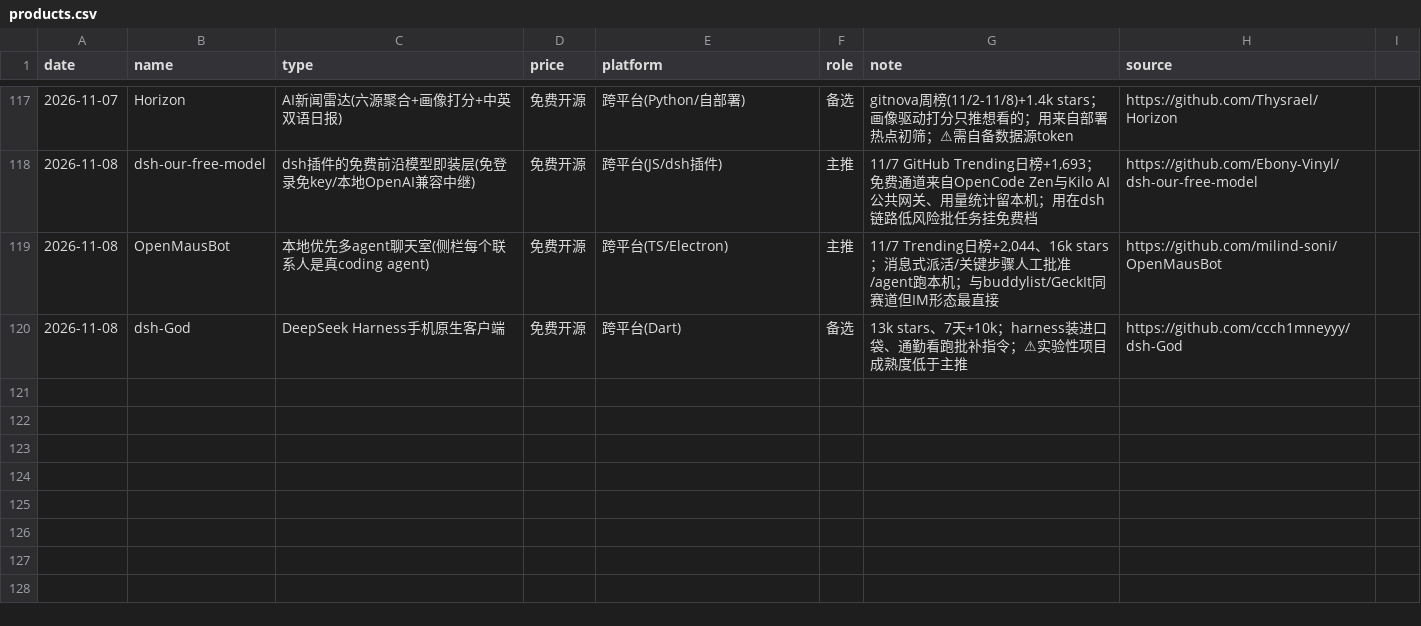
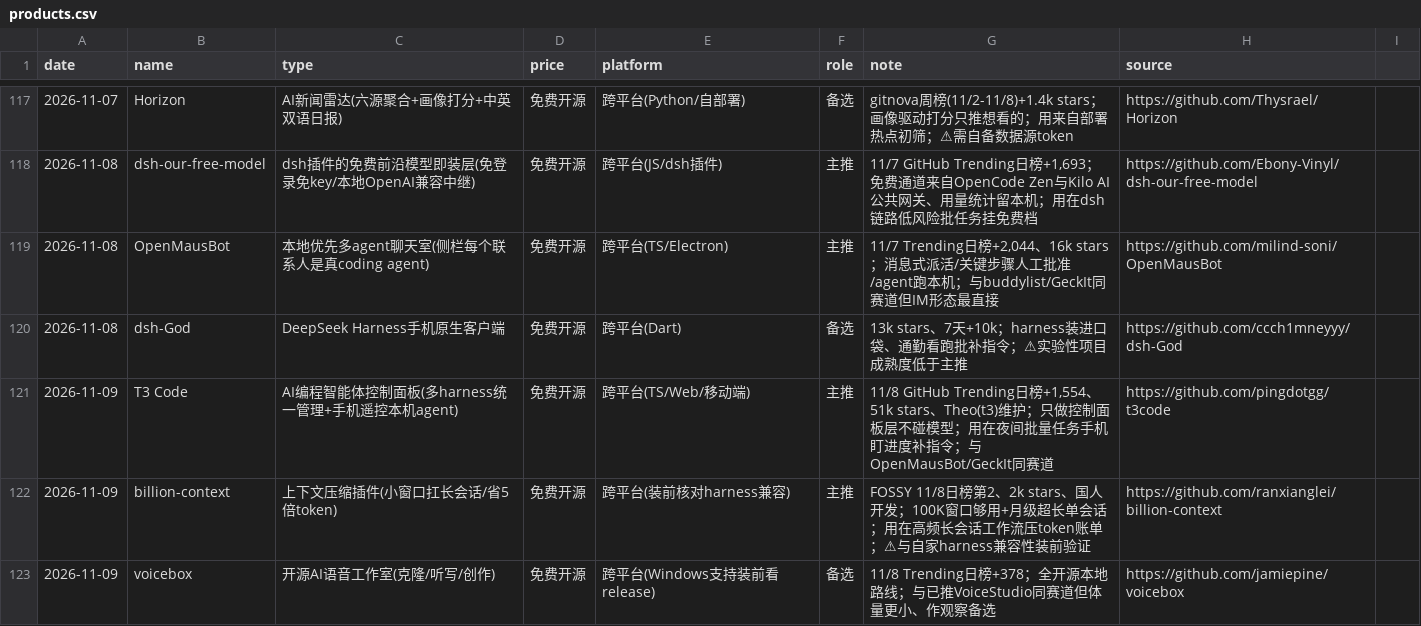
Before and after one commit to fengwuyun/daily-reports-hub, a CSV file: products.csv, drawn as a sheet; only a part is shown, gaps mark what is left out; the diff names each change by its address in the sheet, - before the commit and + after, or states it on an @@ line.

Commit message:
daily report products.csv

```diff
--- a/products.csv
+++ b/products.csv
+row 121: 2026-11-09 | T3 Code | AI编程智能体控制面板(多harness统一管理+手机遥控本机agent) | 免费开源 | 跨平台(TS/Web/移动端) | 主推 | 11/8 GitHub Trending日榜+1,554、51k stars、Theo(t3)维护；只做控制面板层不碰模型；用在夜间批量任务手机盯进度补指令；与OpenMausBot/GeckIt同赛道 | https://github.com/pingdotgg/t3code
+row 122: 2026-11-09 | billion-context | 上下文压缩插件(小窗口扛长会话/省5倍token) | 免费开源 | 跨平台(装前核对harness兼容) | 主推 | FOSSY 11/8日榜第2、2k stars、国人开发；100K窗口够用+月级超长单会话；用在高频长会话工作流压token账单；⚠与自家harness兼容性装前验证 | https://github.com/ranxianglei/billion-context
+row 123: 2026-11-09 | voicebox | 开源AI语音工作室(克隆/听写/创作) | 免费开源 | 跨平台(Windows支持装前看release) | 备选 | 11/8 Trending日榜+378；全开源本地路线；与已推VoiceStudio同赛道但体量更小、作观察备选 | https://github.com/jamiepine/voicebox
```
